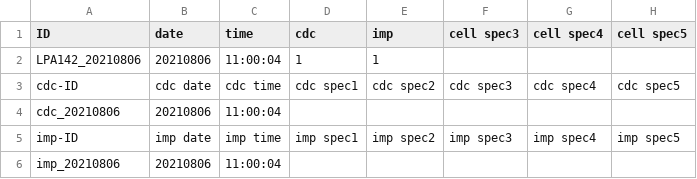
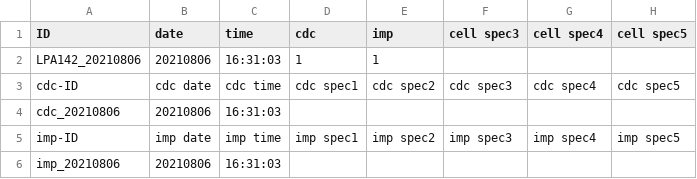
Before and after one commit to Harmoware/Harmoware-ECT, a CSV file: data/csv/LPA142_20210806.csv, drawn as a sheet.

```diff
--- a/data/csv/LPA142_20210806.csv
+++ b/data/csv/LPA142_20210806.csv
@@ -1,6 +1,6 @@
 ID,date,time,cdc,imp,cell spec3,cell spec4,cell spec5
-LPA142_20210806,20210806,11:00:04,1,1,,,
+LPA142_20210806,20210806,16:31:03,1,1,,,
 cdc-ID,cdc date,cdc time,cdc spec1,cdc spec2,cdc spec3,cdc spec4,cdc spec5
-cdc_20210806,20210806,11:00:04,,,,,
+cdc_20210806,20210806,16:31:03,,,,,
 imp-ID,imp date,imp time,imp spec1,imp spec2,imp spec3,imp spec4,imp spec5
-imp_20210806,20210806,11:00:04,,,,,
+imp_20210806,20210806,16:31:03,,,,,
```
Also changed, not shown: 1 other file.
